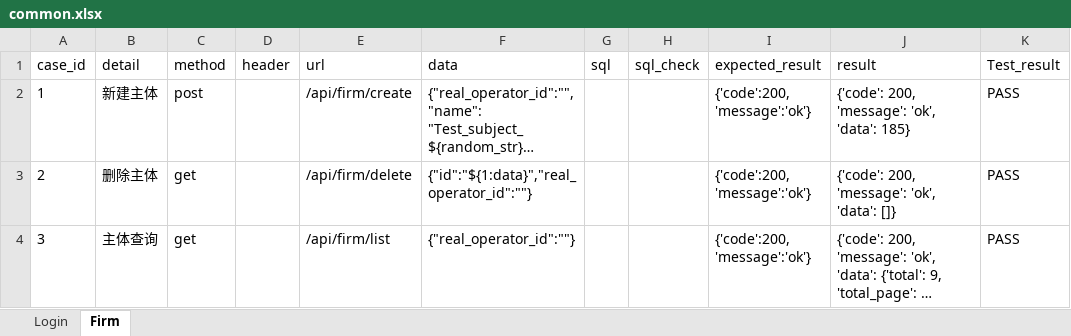
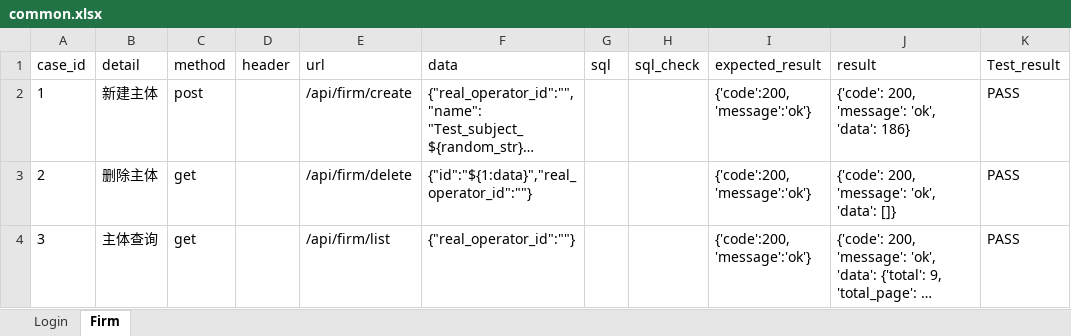
Before and after one commit to xinjf/SAAS_API, an Excel workbook: test_data/AssetManagement/common/common.xlsx, sheet Firm, drawn as a sheet; long unchanged cells end in …; values as stored, in another font and other column widths than the file's, no borders; the diff names each change by its address in the sheet, - before the commit and + after, or states it on an @@ line.

```diff
--- a/test_data/AssetManagement/common/common.xlsx (sheet Firm)
+++ b/test_data/AssetManagement/common/common.xlsx (sheet Firm)
-J2 (result): {'code': 200, 'message': 'ok', 'data': 185}
+J2 (result): {'code': 200, 'message': 'ok', 'data': 186}
```
Also changed, not shown: sheet Login, 22 other files.
